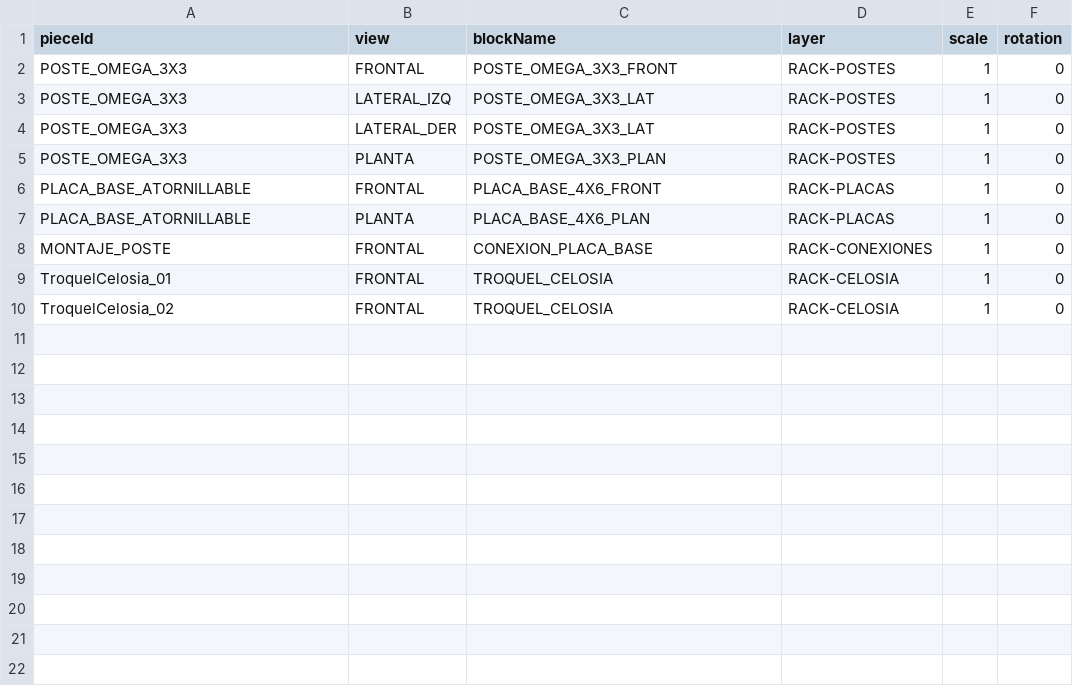
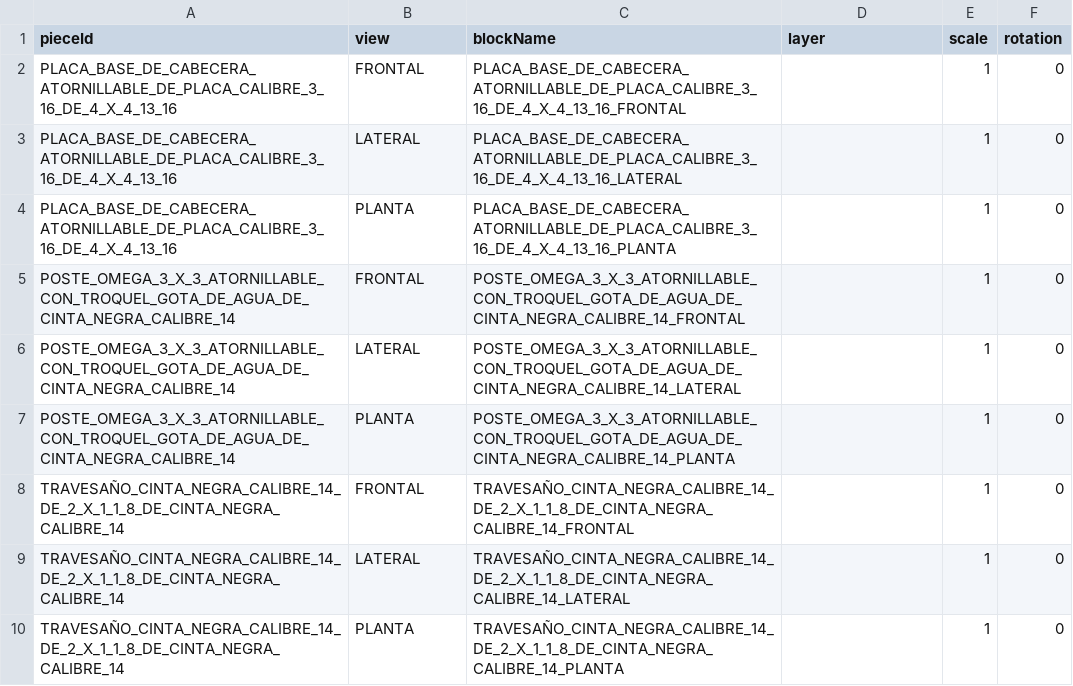
Before and after one commit to marioap-afk/Calculadora_de_racks, a CSV file: assets/catalogs/blocks.csv, drawn as a sheet.

```diff
--- a/assets/catalogs/blocks.csv
+++ b/assets/catalogs/blocks.csv
@@ -1,10 +1,10 @@
 pieceId,view,blockName,layer,scale,rotation
-POSTE_OMEGA_3X3,FRONTAL,POSTE_OMEGA_3X3_FRONT,RACK-POSTES,1,0
-POSTE_OMEGA_3X3,LATERAL_IZQ,POSTE_OMEGA_3X3_LAT,RACK-POSTES,1,0
-POSTE_OMEGA_3X3,LATERAL_DER,POSTE_OMEGA_3X3_LAT,RACK-POSTES,1,0
-POSTE_OMEGA_3X3,PLANTA,POSTE_OMEGA_3X3_PLAN,RACK-POSTES,1,0
-PLACA_BASE_ATORNILLABLE,FRONTAL,PLACA_BASE_4X6_FRONT,RACK-PLACAS,1,0
-PLACA_BASE_ATORNILLABLE,PLANTA,PLACA_BASE_4X6_PLAN,RACK-PLACAS,1,0
-MONTAJE_POSTE,FRONTAL,CONEXION_PLACA_BASE,RACK-CONEXIONES,1,0
-TroquelCelosia_01,FRONTAL,TROQUEL_CELOSIA,RACK-CELOSIA,1,0
-TroquelCelosia_02,FRONTAL,TROQUEL_CELOSIA,RACK-CELOSIA,1,0
+PLACA_BASE_DE_CABECERA_ATORNILLABLE_DE_PLACA_CALIBRE_3_16_DE_4_X_4_13_16,FRONTAL,PLACA_BASE_DE_CABECERA_ATORNILLABLE_DE_PLACA_CALIBRE_3_16_DE_4_X_4_13_16_FRONTAL,,1,0
+PLACA_BASE_DE_CABECERA_ATORNILLABLE_DE_PLACA_CALIBRE_3_16_DE_4_X_4_13_16,LATERAL,PLACA_BASE_DE_CABECERA_ATORNILLABLE_DE_PLACA_CALIBRE_3_16_DE_4_X_4_13_16_LATERAL,,1,0
+PLACA_BASE_DE_CABECERA_ATORNILLABLE_DE_PLACA_CALIBRE_3_16_DE_4_X_4_13_16,PLANTA,PLACA_BASE_DE_CABECERA_ATORNILLABLE_DE_PLACA_CALIBRE_3_16_DE_4_X_4_13_16_PLANTA,,1,0
+POSTE_OMEGA_3_X_3_ATORNILLABLE_CON_TROQUEL_GOTA_DE_AGUA_DE_CINTA_NEGRA_CALIBRE_14,FRONTAL,POSTE_OMEGA_3_X_3_ATORNILLABLE_CON_TROQUEL_GOTA_DE_AGUA_DE_CINTA_NEGRA_CALIBRE_14_FRONTAL,,1,0
+POSTE_OMEGA_3_X_3_ATORNILLABLE_CON_TROQUEL_GOTA_DE_AGUA_DE_CINTA_NEGRA_CALIBRE_14,LATERAL,POSTE_OMEGA_3_X_3_ATORNILLABLE_CON_TROQUEL_GOTA_DE_AGUA_DE_CINTA_NEGRA_CALIBRE_14_LATERAL,,1,0
+POSTE_OMEGA_3_X_3_ATORNILLABLE_CON_TROQUEL_GOTA_DE_AGUA_DE_CINTA_NEGRA_CALIBRE_14,PLANTA,POSTE_OMEGA_3_X_3_ATORNILLABLE_CON_TROQUEL_GOTA_DE_AGUA_DE_CINTA_NEGRA_CALIBRE_14_PLANTA,,1,0
+TRAVESAÑO_CINTA_NEGRA_CALIBRE_14_DE_2_X_1_1_8_DE_CINTA_NEGRA_CALIBRE_14,FRONTAL,TRAVESAÑO_CINTA_NEGRA_CALIBRE_14_DE_2_X_1_1_8_DE_CINTA_NEGRA_CALIBRE_14_FRONTAL,,1,0
+TRAVESAÑO_CINTA_NEGRA_CALIBRE_14_DE_2_X_1_1_8_DE_CINTA_NEGRA_CALIBRE_14,LATERAL,TRAVESAÑO_CINTA_NEGRA_CALIBRE_14_DE_2_X_1_1_8_DE_CINTA_NEGRA_CALIBRE_14_LATERAL,,1,0
+TRAVESAÑO_CINTA_NEGRA_CALIBRE_14_DE_2_X_1_1_8_DE_CINTA_NEGRA_CALIBRE_14,PLANTA,TRAVESAÑO_CINTA_NEGRA_CALIBRE_14_DE_2_X_1_1_8_DE_CINTA_NEGRA_CALIBRE_14_PLANTA,,1,0
```
Also changed, not shown: assets/catalogs/base-plates.csv, assets/catalogs/connection-layout.csv, 15 other files.
